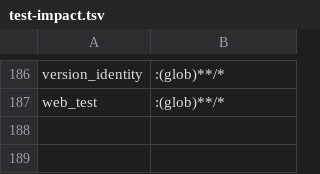
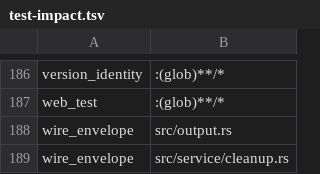
Before and after one commit to mikeydotio/storyhook, a TSV file: scripts/test-impact.tsv, drawn as a sheet; only a part is shown, gaps mark what is left out; the diff names each change by its address in the sheet, - before the commit and + after, or states it on an @@ line.

Commit message:
test(cleanup): cover wire results and classify helper processes
Repair the SH-724 verifier failures without changing cleanup policy. Include both cleanup policies in the wire corpus, retain legacy decoding, and classify bounded Python helpers in the exhaustive process inventory. Add direct cleanup-to-wire test impact mappings.

Validation: wire_envelope (16), spawn_inventory (2), impact-manifest contract (1), focused Clippy with warnings denied, formatting, and whitespace checks pass.

```diff
--- a/scripts/test-impact.tsv
+++ b/scripts/test-impact.tsv
+row 188: wire_envelope | src/output.rs
+row 189: wire_envelope | src/service/cleanup.rs
```
Also changed, not shown: 2 other files.
